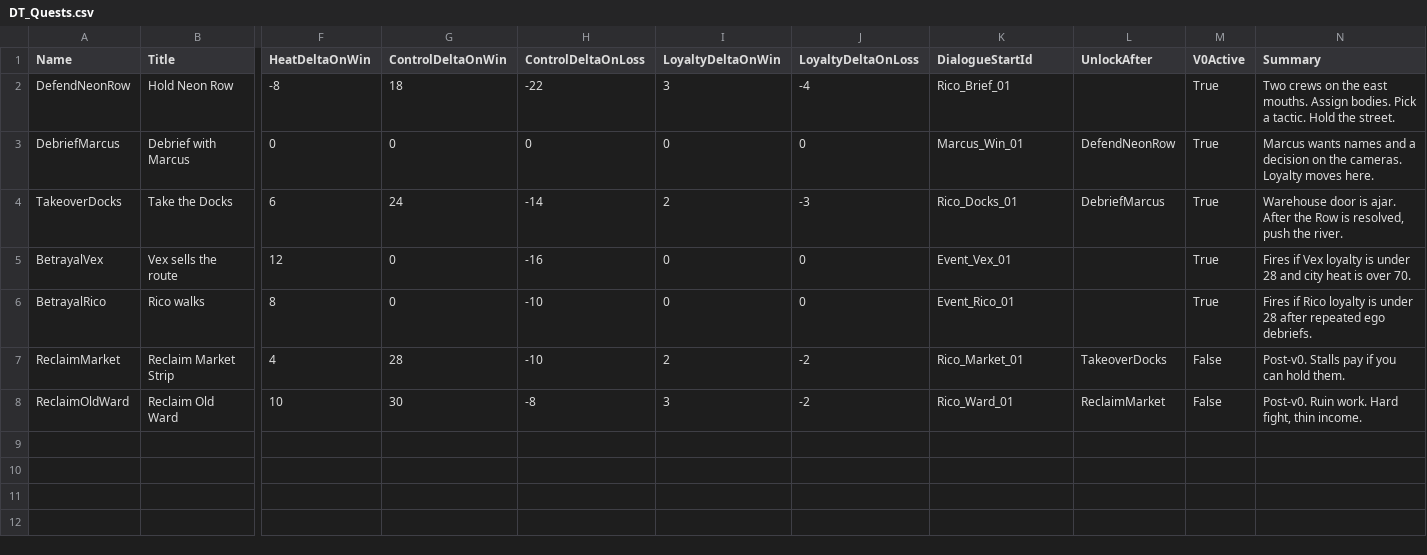
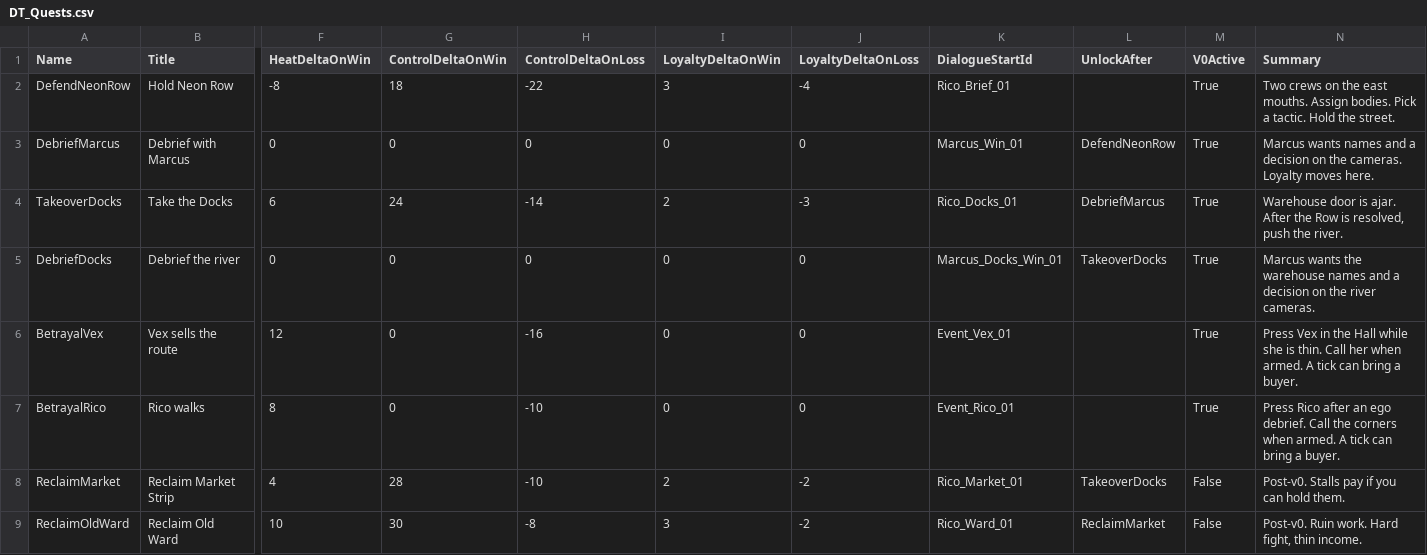
Before and after one commit to Squirrelcloud/EmpireRPG, a CSV file: EmpireRPG_UE5/Content/Data/DT_Quests.csv, drawn as a sheet; only a part is shown, gaps mark what is left out; addresses are those after the commit; rows hold the shown columns only; the diff names each change by its address in the sheet, - before the commit and + after, or states it on an @@ line.

Commit message:
Ship Hall Command v0: War Room, night, door, corners.
Neon and Docks walks, Marcus morning, Press Vex, Rico wants the name,
Hall of Fame, real avatar stills. Market and Old Ward stay locked.

```diff
--- a/EmpireRPG_UE5/Content/Data/DT_Quests.csv
+++ b/EmpireRPG_UE5/Content/Data/DT_Quests.csv
+row 5: DebriefDocks | Debrief the river | 0 | 0 | 0 | 0 | 0 | Marcus_Docks_Win_01 | TakeoverDocks | True | Marcus wants the warehouse names and a decision on the river cameras.
-N6 (Summary): Fires if Vex loyalty is under 28 and city heat is over 70.
+N6 (Summary): Press Vex in the Hall while she is thin. Call her when armed. A tick can bring a buyer.
-N7 (Summary): Fires if Rico loyalty is under 28 after repeated ego debriefs.
+N7 (Summary): Press Rico after an ego debrief. Call the corners when armed. A tick can bring a buyer.
```
Also changed, not shown: public/kit/Content/Data/DT_Quests.csv, 43 other files.
